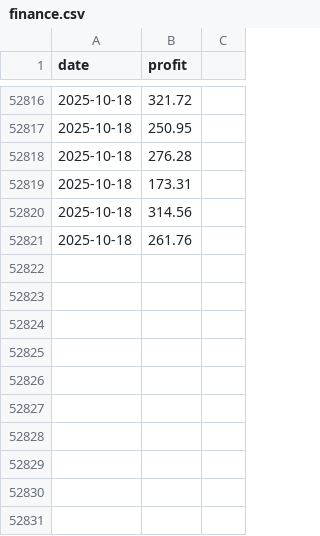
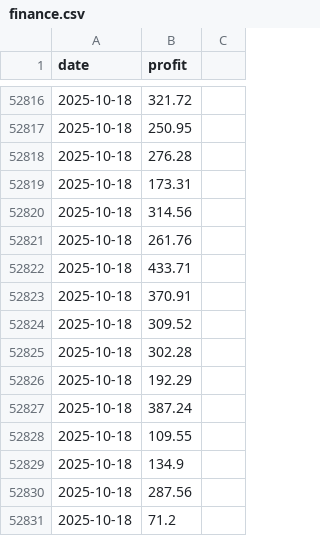
Before and after one commit to SigPath/trueresults.online, a CSV file: data/finance.csv, drawn as a sheet; only a part is shown, gaps mark what is left out.

```diff
--- a/data/finance.csv
+++ b/data/finance.csv
@@ -52821 +52821,11 @@ date,profit
 2025-10-18,261.76
+2025-10-18,433.71
+2025-10-18,370.91
+2025-10-18,309.52
+2025-10-18,302.28
+2025-10-18,192.29
+2025-10-18,387.24
+2025-10-18,109.55
+2025-10-18,134.9
+2025-10-18,287.56
+2025-10-18,71.2
```
Also changed, not shown: 1 other file.
